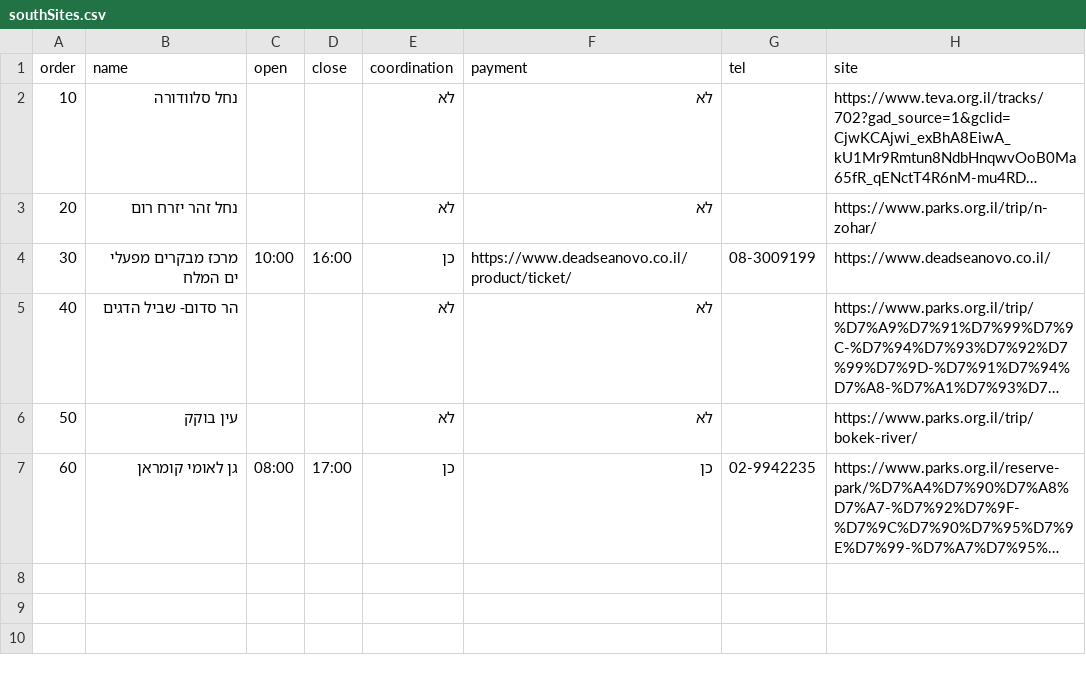
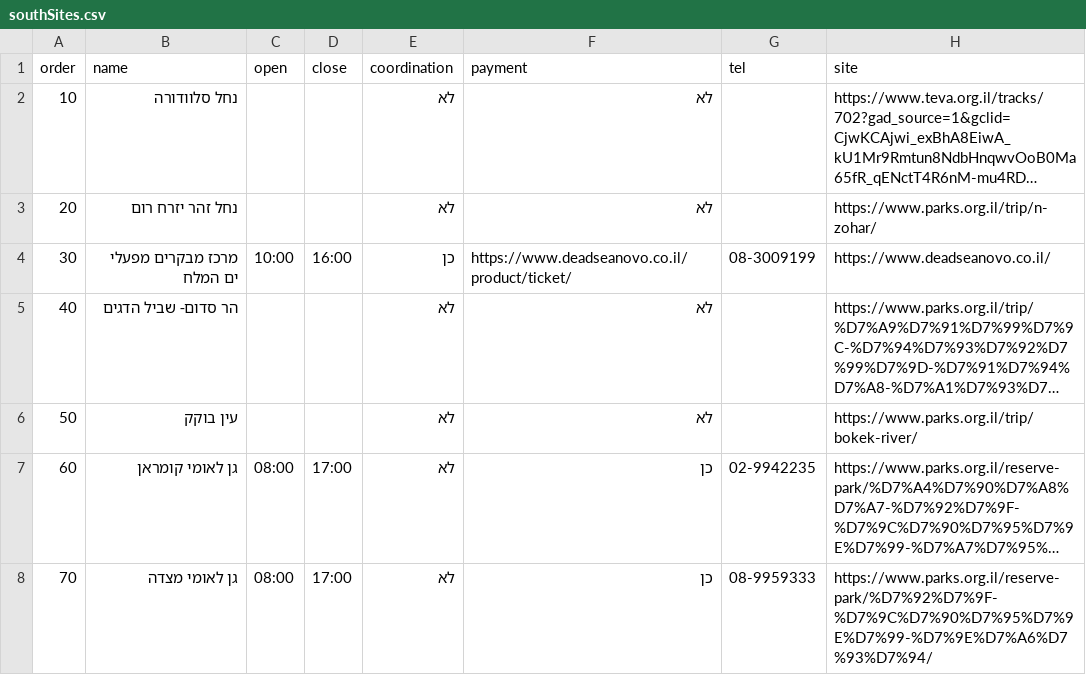
Before and after one commit to dansha/dansha.github.io, a CSV file: _data/southSites.csv, drawn as a sheet; long unchanged cells end in …; the diff names each change by its address in the sheet, - before the commit and + after, or states it on an @@ line.

Commit message:
wip

```diff
--- a/_data/southSites.csv
+++ b/_data/southSites.csv
-E7 (coordination): כן
+E7 (coordination): לא
+row 8: 70 | גן לאומי מצדה | 08:00 | 17:00 | לא | כן | 08-9959333 | https://www.parks.org.il/reserve-park/%D7%92%D7%9F-%D7%9C%D7%90%D7%95%D7%9E%D7%99-%D7%9E%D7%A6%D7%93%D7%94/
```
